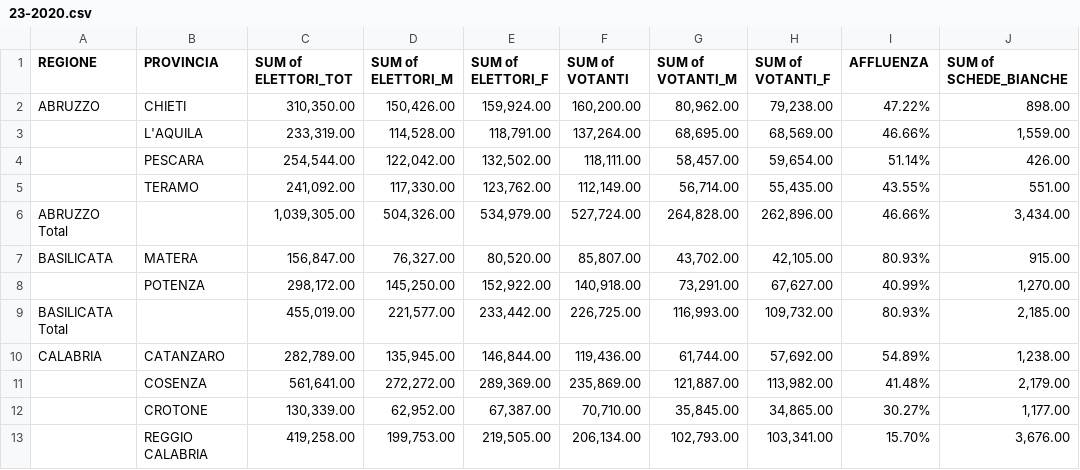
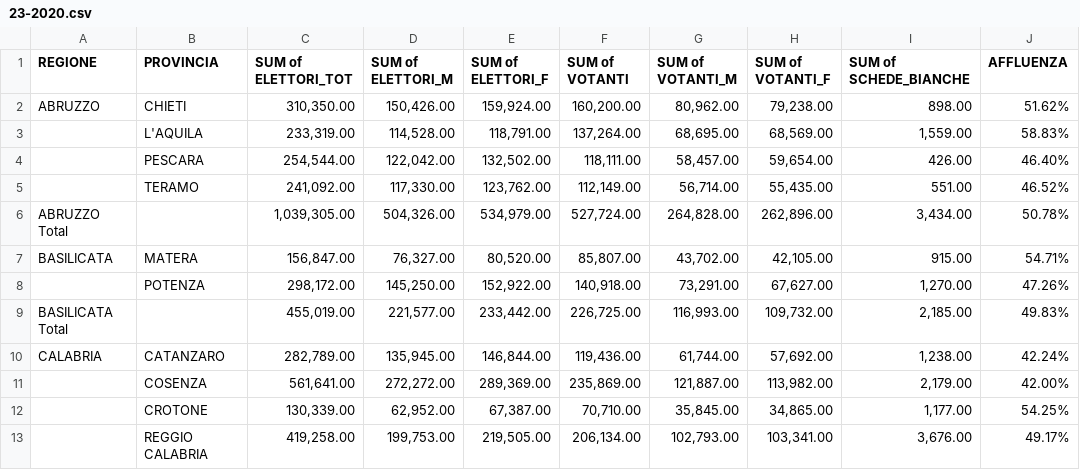
Before and after one commit to lcg-infodesign/2025-group-project-gruppo_01, a CSV file: dataset/23-2020.csv, drawn as a sheet; only a part is shown; removed rows and columns are numbered as before the commit, all else as after; the diff names each change by its address in the sheet, - before the commit and + after, or states it on an @@ line.

```diff
--- a/dataset/23-2020.csv
+++ b/dataset/23-2020.csv
-column I (AFFLUENZA), rows 2-13: 47.22% | 46.66% | 51.14% | 43.55% | 46.66% | 80.93% | 40.99% | 80.93% | 54.89% | 41.48% | 30.27% | 15.70%
+column J (AFFLUENZA), rows 2-13: 51.62% | 58.83% | 46.40% | 46.52% | 50.78% | 54.71% | 47.26% | 49.83% | 42.24% | 42.00% | 54.25% | 49.17%
```
Also changed, not shown: dataset/24-2022.csv, dataset/25-2025.csv, 1 other file.
